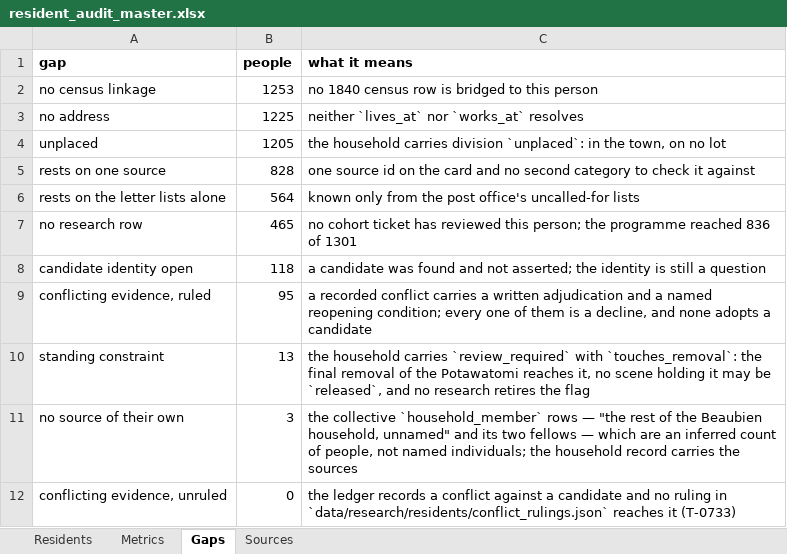
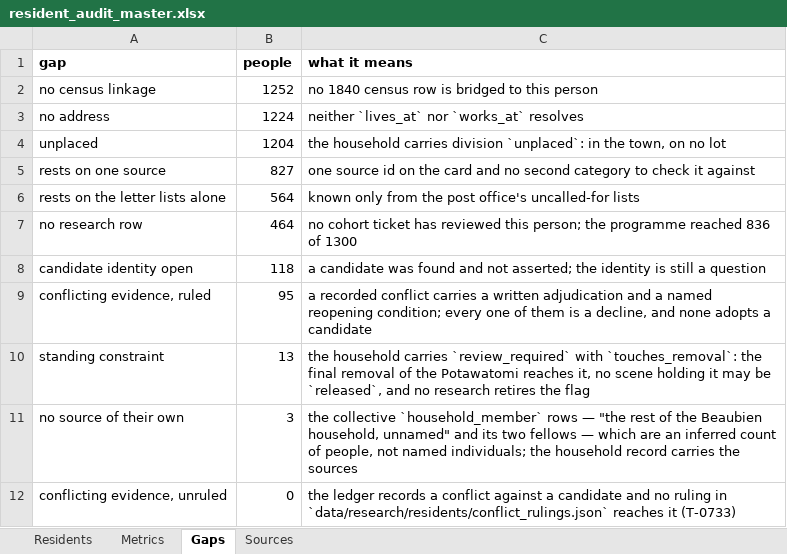
Before and after one commit to kevinrhaas/custom, an Excel workbook: chicago/reference/resident-research/final/audit/resident_audit_master.xlsx, sheet Gaps, drawn as a sheet; values as stored, in another font and other column widths than the file's, no borders; the diff names each change by its address in the sheet, - before the commit and + after, or states it on an @@ line.

```diff
--- a/chicago/reference/resident-research/final/audit/resident_audit_master.xlsx (sheet Gaps)
+++ b/chicago/reference/resident-research/final/audit/resident_audit_master.xlsx (sheet Gaps)
-B2 (people): 1253
+B2 (people): 1252
-B3 (people): 1225
+B3 (people): 1224
-B4 (people): 1205
+B4 (people): 1204
-B5 (people): 828
+B5 (people): 827
-B7 (people): 465
+B7 (people): 464
-C7 (what it means): …836 of 1301
+C7 (what it means): …836 of 1300
```
Also changed, not shown: sheet Residents, sheet Metrics, 45 other files.
